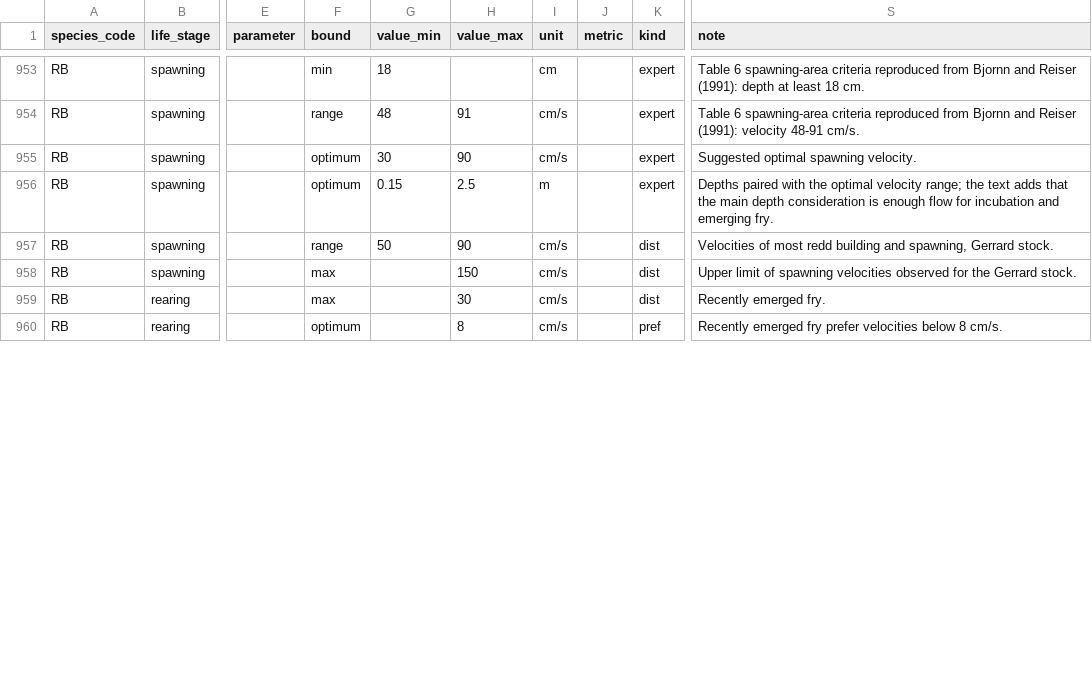
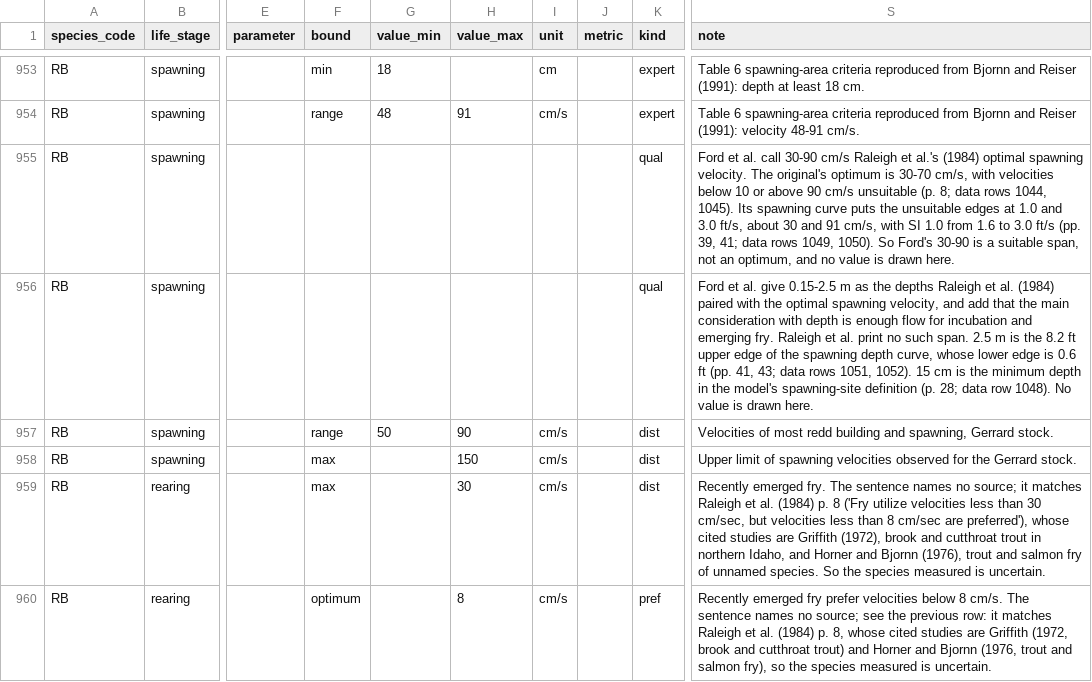
Before and after one commit to NewGraphEnvironment/knowledge, a CSV file: data/literature_evidence.csv, drawn as a sheet; only a part is shown, gaps mark what is left out; the diff covers the shown part only; the diff names each change by its address in the sheet, - before the commit and + after, or states it on an @@ line.

```diff
--- a/data/literature_evidence.csv
+++ b/data/literature_evidence.csv
-F955:F956 (bound): optimum
+F955:F956 (bound): (empty)
-G955 (value_min): 30
+G955 (value_min): (empty)
-H955 (value_max): 90
+H955 (value_max): (empty)
-I955 (unit): cm/s
+I955 (unit): (empty)
-K955:K956 (kind): expert
+K955:K956 (kind): qual
-S955 (note): Suggested optimal spawning velocity.
+S955 (note): Ford et al. call 30-90 cm/s Raleigh et al.'s (1984) optimal spawning velocity. The original's optimum is 30-70 cm/s, with velocities below 10 or above 90 cm/s unsuitable (p. 8; data rows 1044, 1045). Its spawning curve puts the unsuitable edges at 1.0 and 3.0 ft/s, about 30 and 91 cm/s, with SI 1.0 from 1.6 to 3.0 ft/s (pp. 39, 41; data rows 1049, 1050). So Ford's 30-90 is a suitable span, not an optimum, and no value is drawn here.
-G956 (value_min): 0.15
+G956 (value_min): (empty)
-H956 (value_max): 2.5
+H956 (value_max): (empty)
-I956 (unit): m
+I956 (unit): (empty)
-S956 (note): Depths paired with the optimal velocity range; the text adds that the main depth consideration is enough flow for incubation and emerging fry.
+S956 (note): Ford et al. give 0.15-2.5 m as the depths Raleigh et al. (1984) paired with the optimal spawning velocity, and add that the main consideration with depth is enough flow for incubation and emerging fry. Raleigh et al. print no such span. 2.5 m is the 8.2 ft upper edge of the spawning depth curve, whose lower edge is 0.6 ft (pp. 41, 43; data rows 1051, 1052). 15 cm is the minimum depth in the model's spawning-site definition (p. 28; data row 1048). No value is drawn here.
-S959 (note): …emerged fry.
+S959 (note): …emerged fry. The sentence names no source; it matches Raleigh et al. (1984) p. 8 ('Fry utilize velocities less than 30 cm/sec, but velocities less than 8 cm/sec are preferred'), whose cited studies are Griffith (1972), brook and cutthroat trout in northern Idaho, and Horner and Bjornn (1976), trout and salmon fry of unnamed species. So the species measured is uncertain.
-S960 (note): …8 cm/s.
+S960 (note): …8 cm/s. The sentence names no source; see the previous row: it matches Raleigh et al. (1984) p. 8, whose cited studies are Griffith (1972, brook and cutthroat trout) and Horner and Bjornn (1976, trout and salmon fry), so the species measured is uncertain.
```
Also changed, not shown: 28 edited cells elsewhere in this file, scripts/logs/habitat/20261009_literature_verify.csv, 2 other files.
